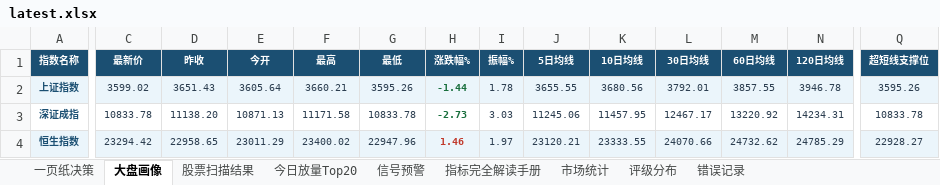
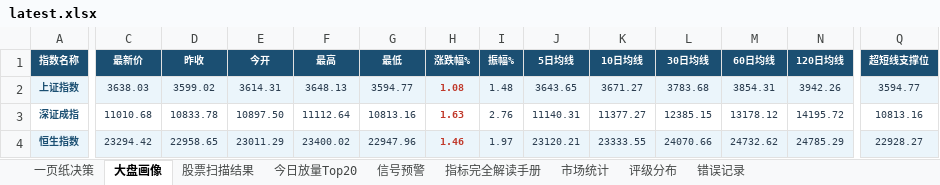
Before and after one commit to gaoyouxiaochao/stock-scanner-v79, an Excel workbook: results/latest.xlsx, sheet 大盘画像, drawn as a sheet; only a part is shown, gaps mark what is left out; values as stored, in another font and other column widths than the file's, no borders; the diff covers the shown part only; the diff names each change by its address in the sheet, - before the commit and + after, or states it on an @@ line.

```diff
--- a/results/latest.xlsx (sheet 大盘画像)
+++ b/results/latest.xlsx (sheet 大盘画像)
-C2 (最新价): 3599.02
+C2 (最新价): 3638.03
-D2 (昨收): 3651.43
+D2 (昨收): 3599.02
-E2 (今开): 3605.64
+E2 (今开): 3614.31
-F2 (最高): 3660.21
+F2 (最高): 3648.13
-G2 (最低): 3595.26
+G2 (最低): 3594.77
-H2 (涨跌幅%): -1.44
+H2 (涨跌幅%): 1.08
-H2:H3 text colour: #196F3D
+H2:H3 text colour: #C0392B
-I2 (振幅%): 1.78
+I2 (振幅%): 1.48
-J2 (5日均线): 3655.55
+J2 (5日均线): 3643.65
-K2 (10日均线): 3680.56
+K2 (10日均线): 3671.27
-L2 (30日均线): 3792.01
+L2 (30日均线): 3783.68
-M2 (60日均线): 3857.55
+M2 (60日均线): 3854.31
-N2 (120日均线): 3946.78
+N2 (120日均线): 3942.26
-Q2 (超短线支撑位): 3595.26
+Q2 (超短线支撑位): 3594.77
-C3 (最新价): 10833.78
+C3 (最新价): 11010.68
-D3 (昨收): 11138.20
+D3 (昨收): 10833.78
-E3 (今开): 10871.13
+E3 (今开): 10897.50
-F3 (最高): 11171.58
+F3 (最高): 11112.64
-G3 (最低): 10833.78
+G3 (最低): 10813.16
-H3 (涨跌幅%): -2.73
+H3 (涨跌幅%): 1.63
-I3 (振幅%): 3.03
+I3 (振幅%): 2.76
-J3 (5日均线): 11245.06
+J3 (5日均线): 11140.31
-K3 (10日均线): 11457.95
+K3 (10日均线): 11377.27
-L3 (30日均线): 12467.17
+L3 (30日均线): 12385.15
-M3 (60日均线): 13220.92
+M3 (60日均线): 13178.12
-N3 (120日均线): 14234.31
+N3 (120日均线): 14195.72
-Q3 (超短线支撑位): 10833.78
+Q3 (超短线支撑位): 10813.16
```
Also changed, not shown: 7 edited cells elsewhere in this sheet, sheet 股票扫描结果, sheet 一页纸决策, sheet 今日放量Top20, sheet 信号预警, sheet 评级分布, 1 other file.
